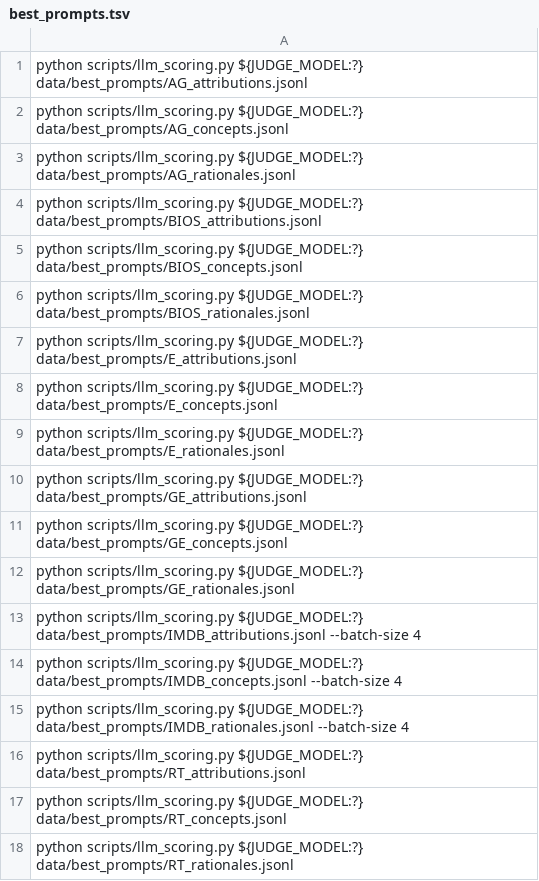
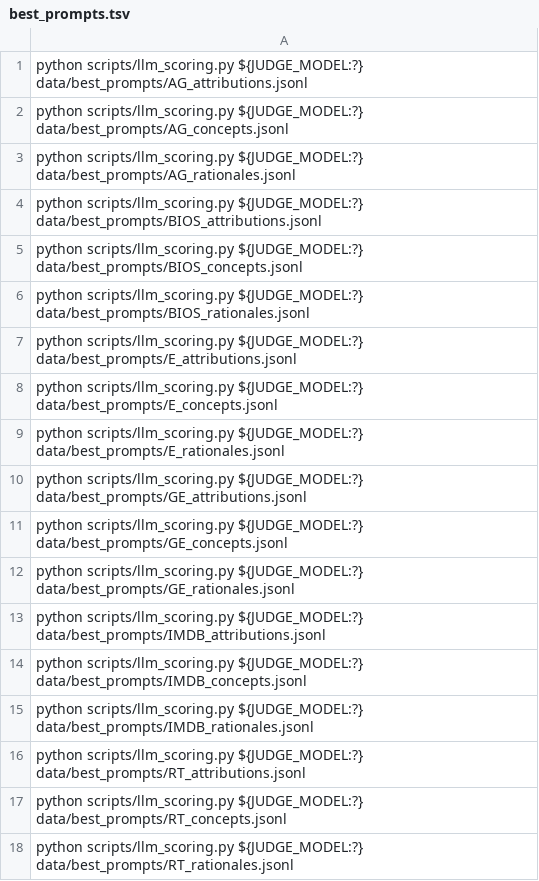
Before and after one commit to AntoninPoche/simulatability_shortcut, a TSV file: manifests/best_prompts.tsv, drawn as a sheet.

Commit message:
update best prompts scripts

```diff
--- a/manifests/best_prompts.tsv
+++ b/manifests/best_prompts.tsv
@@ -12,5 +12,5 @@ python scripts/llm_scoring.py ${JUDGE_MODEL:?} data/best_prompts/GE_concepts.jso
 python scripts/llm_scoring.py ${JUDGE_MODEL:?} data/best_prompts/GE_rationales.jsonl
-python scripts/llm_scoring.py ${JUDGE_MODEL:?} data/best_prompts/IMDB_attributions.jsonl --batch-size 4
-python scripts/llm_scoring.py ${JUDGE_MODEL:?} data/best_prompts/IMDB_concepts.jsonl --batch-size 4
-python scripts/llm_scoring.py ${JUDGE_MODEL:?} data/best_prompts/IMDB_rationales.jsonl --batch-size 4
+python scripts/llm_scoring.py ${JUDGE_MODEL:?} data/best_prompts/IMDB_attributions.jsonl
+python scripts/llm_scoring.py ${JUDGE_MODEL:?} data/best_prompts/IMDB_concepts.jsonl
+python scripts/llm_scoring.py ${JUDGE_MODEL:?} data/best_prompts/IMDB_rationales.jsonl
 python scripts/llm_scoring.py ${JUDGE_MODEL:?} data/best_prompts/RT_attributions.jsonl
```
Also changed, not shown: 6 other files.
